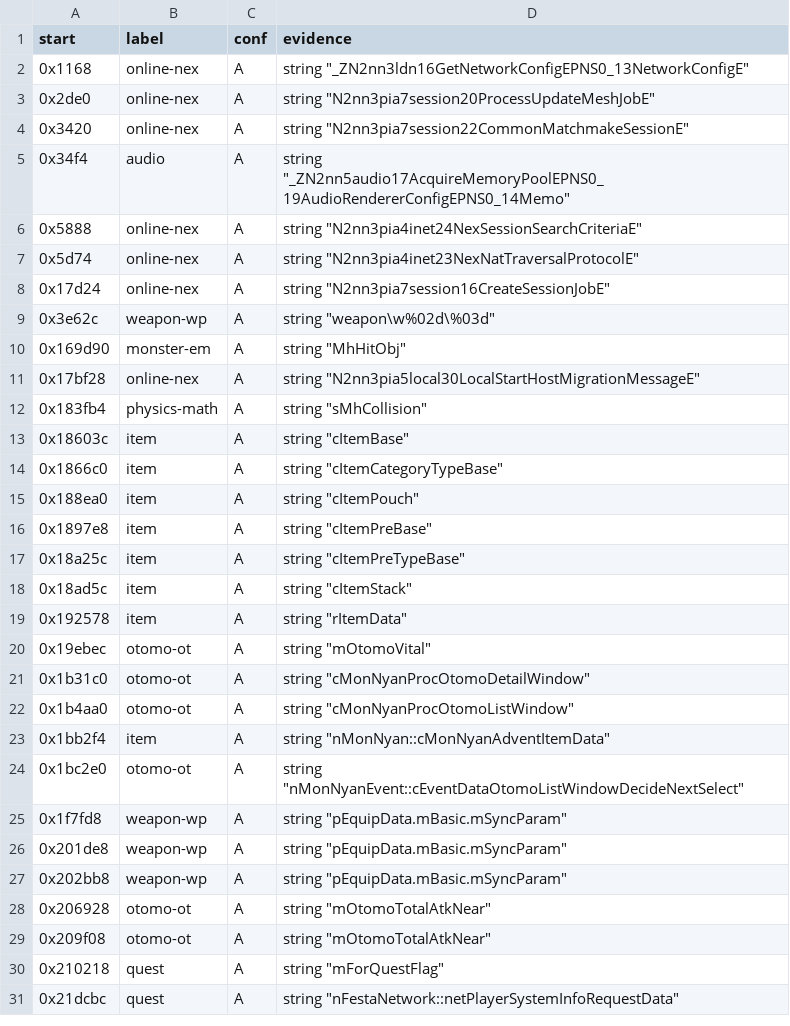
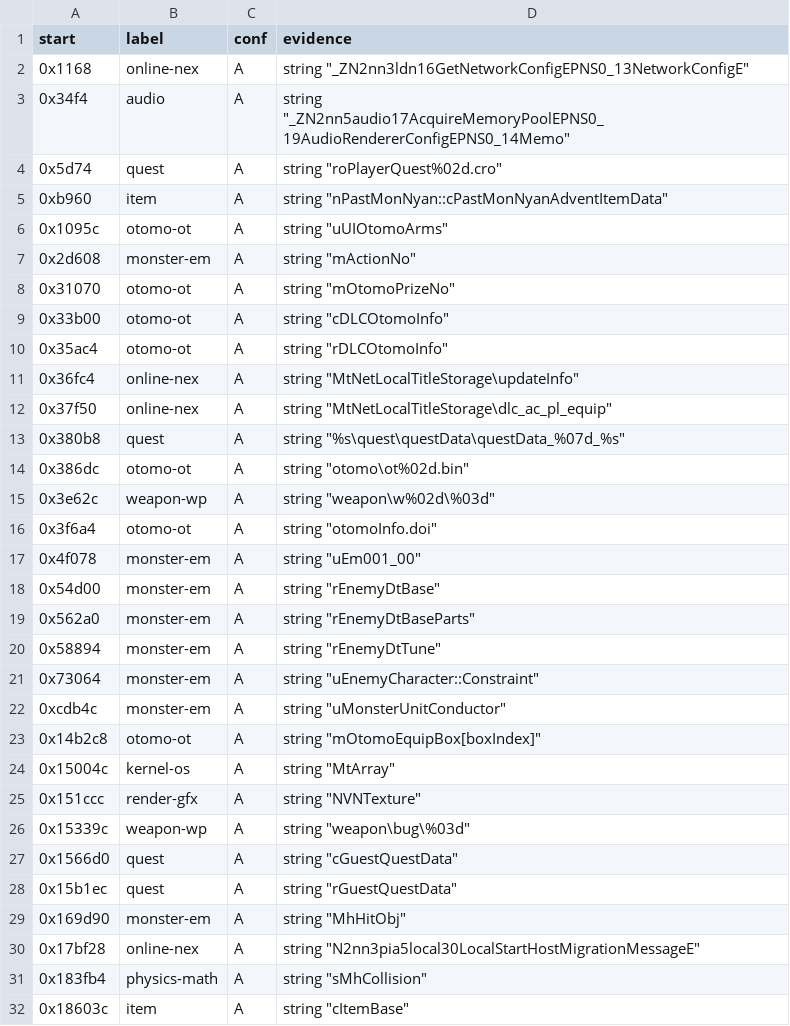
Before and after one commit to Twelve-eight/MHGU, a TSV file: docs/analysis/code/inventory/attr-xref.tsv, drawn as a sheet; only a part is shown; the shorter side is filled out with more unchanged rows.

Commit message:
pc-delta string refs fixed for real: a bias value that happens to land inside rodata was being consumed by the speculative table hop, so member-registration functions were invisible (0x54028 now resolves 26 names: BaseScale, Size, Rank, ...). 5,043 functions carry refs (was 4,502) and the member channel's must-fail gate passes 10/10; direct-evidence coverage 9.7%, tier A 57.3%

```diff
--- a/docs/analysis/code/inventory/attr-xref.tsv
+++ b/docs/analysis/code/inventory/attr-xref.tsv
@@ -2,9 +2,28 @@ start	label	conf	evidence
 0x1168	online-nex	A	string "_ZN2nn3ldn16GetNetworkConfigEPNS0_13NetworkConfigE"
-0x2de0	online-nex	A	string "N2nn3pia7session20ProcessUpdateMeshJobE"
-0x3420	online-nex	A	string "N2nn3pia7session22CommonMatchmakeSessionE"
 0x34f4	audio	A	string "_ZN2nn5audio17AcquireMemoryPoolEPNS0_19AudioRendererConfigEPNS0_14Memo"
-0x5888	online-nex	A	string "N2nn3pia4inet24NexSessionSearchCriteriaE"
-0x5d74	online-nex	A	string "N2nn3pia4inet23NexNatTraversalProtocolE"
-0x17d24	online-nex	A	string "N2nn3pia7session16CreateSessionJobE"
+0x5d74	quest	A	string "roPlayerQuest%02d.cro"
+0xb960	item	A	string "nPastMonNyan::cPastMonNyanAdventItemData"
+0x1095c	otomo-ot	A	string "uUIOtomoArms"
+0x2d608	monster-em	A	string "mActionNo"
+0x31070	otomo-ot	A	string "mOtomoPrizeNo"
+0x33b00	otomo-ot	A	string "cDLCOtomoInfo"
+0x35ac4	otomo-ot	A	string "rDLCOtomoInfo"
+0x36fc4	online-nex	A	string "MtNetLocalTitleStorage\updateInfo"
+0x37f50	online-nex	A	string "MtNetLocalTitleStorage\dlc_ac_pl_equip"
+0x380b8	quest	A	string "%s\quest\questData\questData_%07d_%s"
+0x386dc	otomo-ot	A	string "otomo\ot%02d.bin"
 0x3e62c	weapon-wp	A	string "weapon\w%02d\%03d"
+0x3f6a4	otomo-ot	A	string "otomoInfo.doi"
+0x4f078	monster-em	A	string "uEm001_00"
+0x54d00	monster-em	A	string "rEnemyDtBase"
+0x562a0	monster-em	A	string "rEnemyDtBaseParts"
+0x58894	monster-em	A	string "rEnemyDtTune"
+0x73064	monster-em	A	string "uEnemyCharacter::Constraint"
+0xcdb4c	monster-em	A	string "uMonsterUnitConductor"
+0x14b2c8	otomo-ot	A	string "mOtomoEquipBox[boxIndex]"
+0x15004c	kernel-os	A	string "MtArray"
+0x151ccc	render-gfx	A	string "NVNTexture"
+0x15339c	weapon-wp	A	string "weapon\bug\%03d"
+0x1566d0	quest	A	string "cGuestQuestData"
+0x15b1ec	quest	A	string "rGuestQuestData"
 0x169d90	monster-em	A	string "MhHitObj"
```
Also changed, not shown: docs/analysis/code/inventory/coverage-report.tsv, 2 other files.
